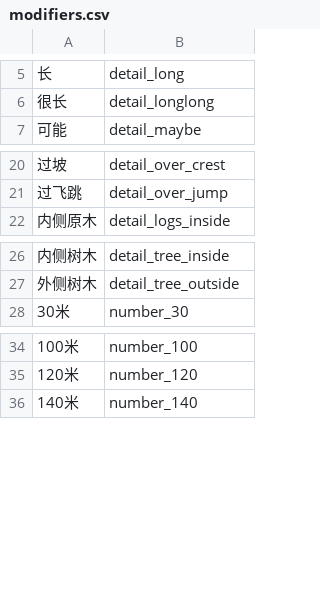
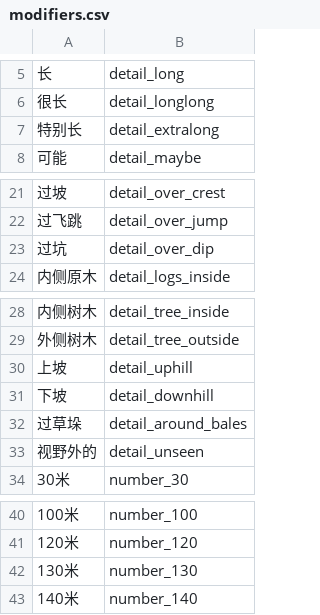
Before and after one commit to strawhatboy/ztmz_pacenote, a CSV file: ZTMZ.PacenoteTool.ScriptEditor/modifiers.csv, drawn as a sheet; only a part is shown, gaps mark what is left out; the diff names each change by its address in the sheet, - before the commit and + after, or states it on an @@ line.

```diff
--- a/ZTMZ.PacenoteTool.ScriptEditor/modifiers.csv
+++ b/ZTMZ.PacenoteTool.ScriptEditor/modifiers.csv
+row 7: 特别长 | detail_extralong
+row 23: 过坑 | detail_over_dip
+row 30: 上坡 | detail_uphill
+row 31: 下坡 | detail_downhill
+row 32: 过草垛 | detail_around_bales
+row 33: 视野外的 | detail_unseen
+row 42: 130米 | number_130
```
Also changed, not shown: ZTMZ.PacenoteTool.ScriptEditor/pacenotes.csv, 9 other files.
